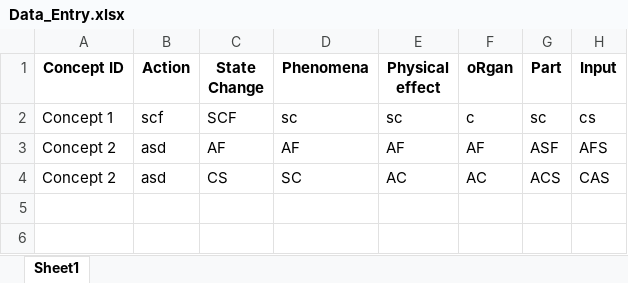
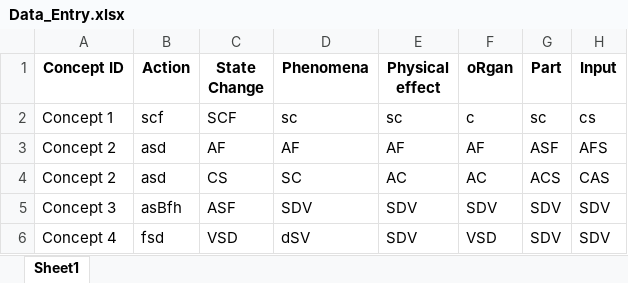
Before and after one commit to anubhabreveals/Variety_assessment, an Excel workbook: Data_Entry.xlsx, sheet Sheet1, drawn as a sheet; values as stored, in another font and other column widths than the file's, no borders; the diff names each change by its address in the sheet, - before the commit and + after, or states it on an @@ line.

```diff
--- a/Data_Entry.xlsx (sheet Sheet1)
+++ b/Data_Entry.xlsx (sheet Sheet1)
+row 5: Concept 3 | asBfh | ASF | SDV | SDV | SDV | SDV | SDV
+row 6: Concept 4 | fsd | VSD | dSV | SDV | VSD | SDV | SDV
```
Also changed, not shown: 1 other file.
